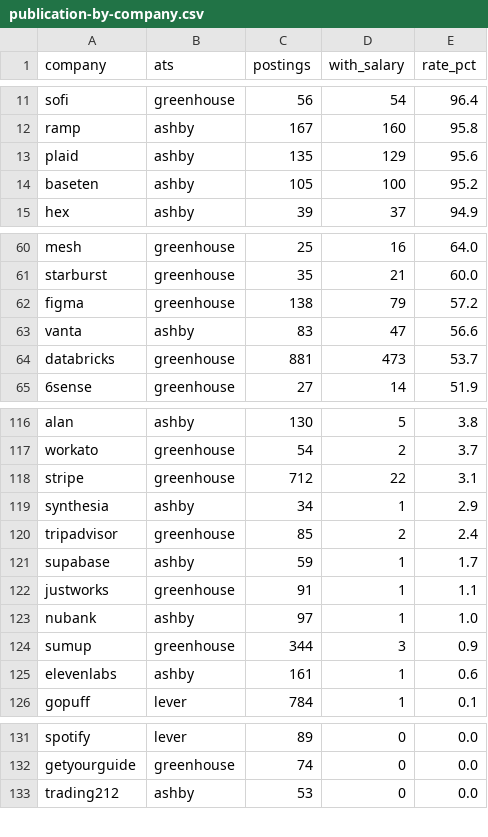
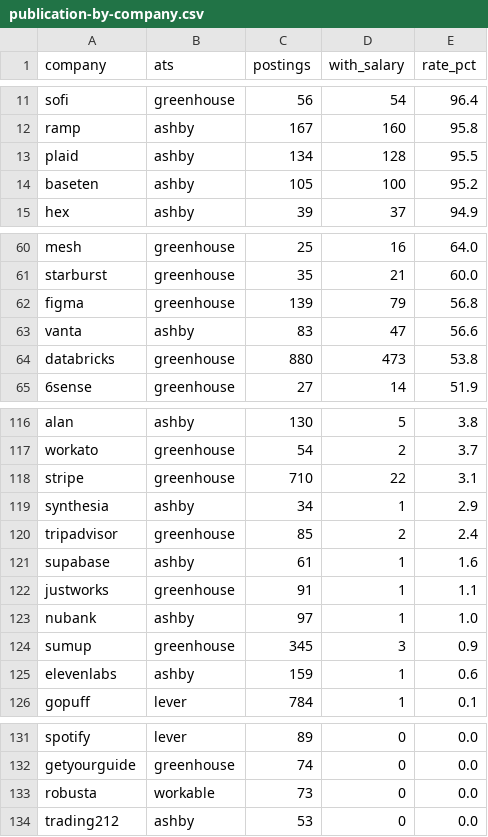
Before and after one commit to sjdfi0wjvosdju9/sjdfi0wjvosdju9.github.io, a CSV file: data/publication-by-company.csv, drawn as a sheet; only a part is shown, gaps mark what is left out; the diff covers the shown part only.

```diff
--- a/data/publication-by-company.csv
+++ b/data/publication-by-company.csv
@@ -12,3 +12,3 @@ sofi,greenhouse,56,54,96.4
 ramp,ashby,167,160,95.8
-plaid,ashby,135,129,95.6
+plaid,ashby,134,128,95.5
 baseten,ashby,105,100,95.2
@@ -61,5 +61,5 @@ mesh,greenhouse,25,16,64.0
 starburst,greenhouse,35,21,60.0
-figma,greenhouse,138,79,57.2
+figma,greenhouse,139,79,56.8
 vanta,ashby,83,47,56.6
-databricks,greenhouse,881,473,53.7
+databricks,greenhouse,880,473,53.8
 6sense,greenhouse,27,14,51.9
@@ -117,10 +117,10 @@ alan,ashby,130,5,3.8
 workato,greenhouse,54,2,3.7
-stripe,greenhouse,712,22,3.1
+stripe,greenhouse,710,22,3.1
 synthesia,ashby,34,1,2.9
 tripadvisor,greenhouse,85,2,2.4
-supabase,ashby,59,1,1.7
+supabase,ashby,61,1,1.6
 justworks,greenhouse,91,1,1.1
 nubank,ashby,97,1,1.0
-sumup,greenhouse,344,3,0.9
-elevenlabs,ashby,161,1,0.6
+sumup,greenhouse,345,3,0.9
+elevenlabs,ashby,159,1,0.6
 gopuff,lever,784,1,0.1
@@ -132,2 +132,3 @@ spotify,lever,89,0,0.0
 getyourguide,greenhouse,74,0,0.0
+robusta,workable,73,0,0.0
 trading212,ashby,53,0,0.0
```
Also changed, not shown: 5 added rows, 5 removed rows and 38 edited cells elsewhere in this file.
